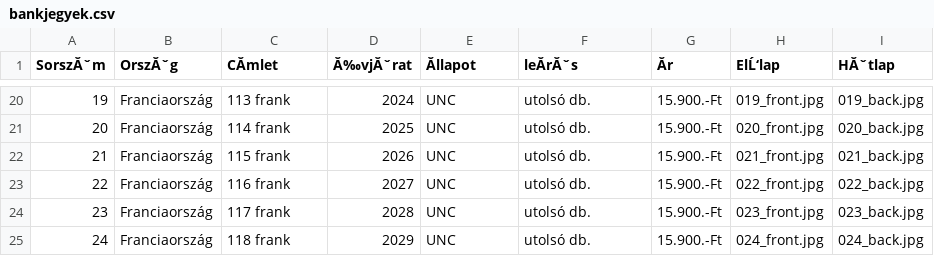
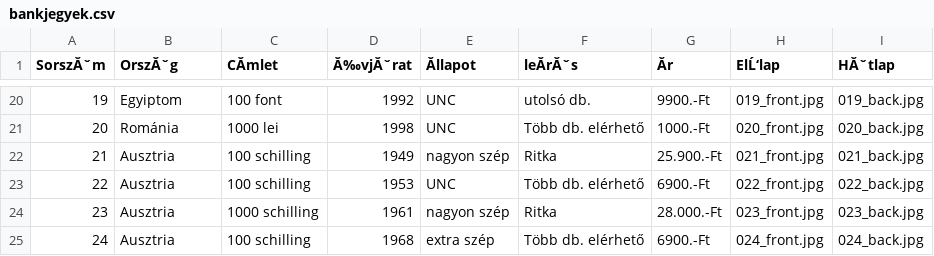
Before and after one commit to KRIPO381/Bankjegyek, a CSV file: bankjegyek.csv, drawn as a sheet; only a part is shown, gaps mark what is left out; the diff covers the shown part only; the diff names each change by its address in the sheet, - before the commit and + after, or states it on an @@ line.

```diff
--- a/bankjegyek.csv
+++ b/bankjegyek.csv
-B20 (OrszĂˇg): Franciaország
+B20 (OrszĂˇg): Egyiptom
-C20 (CĂmlet): 113 frank
+C20 (CĂmlet): 100 font
-D20 (Ă‰vjĂˇrat): 2024
+D20 (Ă‰vjĂˇrat): 1992
-G20 (Ăr): 15.900.-Ft
+G20 (Ăr): 9900.-Ft
-B21 (OrszĂˇg): Franciaország
+B21 (OrszĂˇg): Románia
-C21 (CĂmlet): 114 frank
+C21 (CĂmlet): 1000 lei
-D21 (Ă‰vjĂˇrat): 2025
+D21 (Ă‰vjĂˇrat): 1998
-F21 (leĂrĂˇs): utolsó db.
+F21 (leĂrĂˇs): Több db. elérhető
-G21 (Ăr): 15.900.-Ft
+G21 (Ăr): 1000.-Ft
-B22:B25 (OrszĂˇg): Franciaország
+B22:B25 (OrszĂˇg): Ausztria
-C22 (CĂmlet): 115 frank
+C22 (CĂmlet): 100 schilling
-D22 (Ă‰vjĂˇrat): 2026
+D22 (Ă‰vjĂˇrat): 1949
-E22 (Ăllapot): UNC
+E22 (Ăllapot): nagyon szép
-F22 (leĂrĂˇs): utolsó db.
+F22 (leĂrĂˇs): Ritka
-G22 (Ăr): 15.900.-Ft
+G22 (Ăr): 25.900.-Ft
-C23 (CĂmlet): 116 frank
+C23 (CĂmlet): 100 schilling
-D23 (Ă‰vjĂˇrat): 2027
+D23 (Ă‰vjĂˇrat): 1953
-F23 (leĂrĂˇs): utolsó db.
+F23 (leĂrĂˇs): Több db. elérhető
-G23 (Ăr): 15.900.-Ft
+G23 (Ăr): 6900.-Ft
-C24 (CĂmlet): 117 frank
+C24 (CĂmlet): 1000 schilling
-D24 (Ă‰vjĂˇrat): 2028
+D24 (Ă‰vjĂˇrat): 1961
-E24 (Ăllapot): UNC
+E24 (Ăllapot): nagyon szép
-F24 (leĂrĂˇs): utolsó db.
+F24 (leĂrĂˇs): Ritka
-G24 (Ăr): 15.900.-Ft
+G24 (Ăr): 28.000.-Ft
-C25 (CĂmlet): 118 frank
+C25 (CĂmlet): 100 schilling
-D25 (Ă‰vjĂˇrat): 2029
+D25 (Ă‰vjĂˇrat): 1968
-E25 (Ăllapot): UNC
+E25 (Ăllapot): extra szép
-F25 (leĂrĂˇs): utolsó db.
+F25 (leĂrĂˇs): Több db. elérhető
-G25 (Ăr): 15.900.-Ft
+G25 (Ăr): 6900.-Ft
```
Also changed, not shown: 69 edited cells elsewhere in this file.
